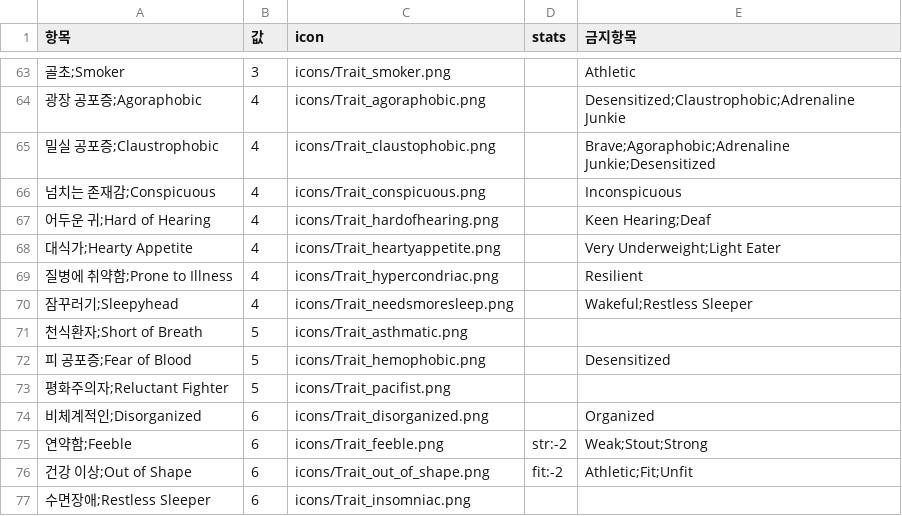
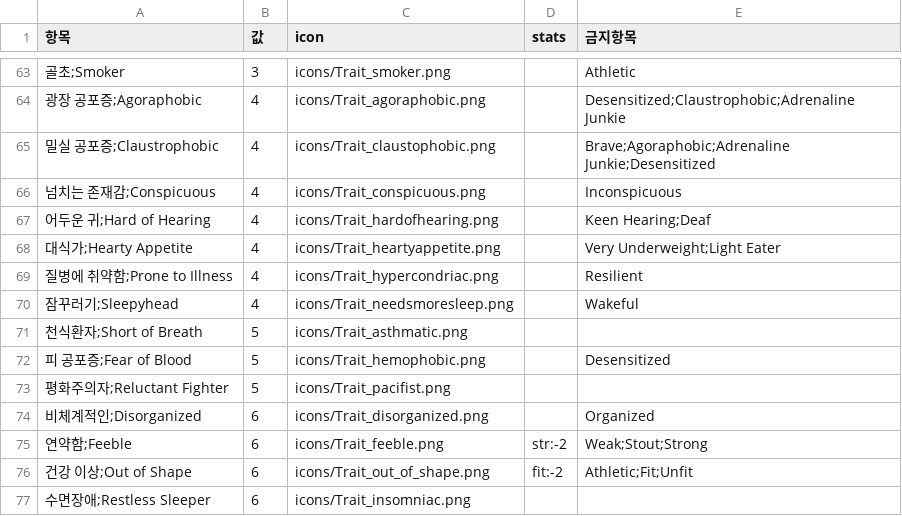
Before and after one commit to amature0000/projectZBstats, a CSV file: data/items.csv, drawn as a sheet; only a part is shown, gaps mark what is left out.

```diff
--- a/data/items.csv
+++ b/data/items.csv
@@ -69,3 +69,3 @@
 질병에 취약함;Prone to Illness,4,icons/Trait_hypercondriac.png,,Resilient
-잠꾸러기;Sleepyhead,4,icons/Trait_needsmoresleep.png,,Wakeful;Restless Sleeper
+잠꾸러기;Sleepyhead,4,icons/Trait_needsmoresleep.png,,Wakeful
 천식환자;Short of Breath,5,icons/Trait_asthmatic.png,,
```
Also changed, not shown: data/translations.csv, 4 other files.
